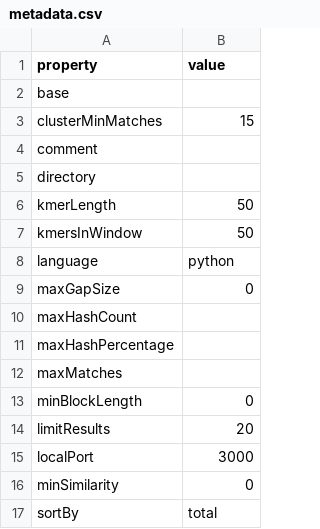
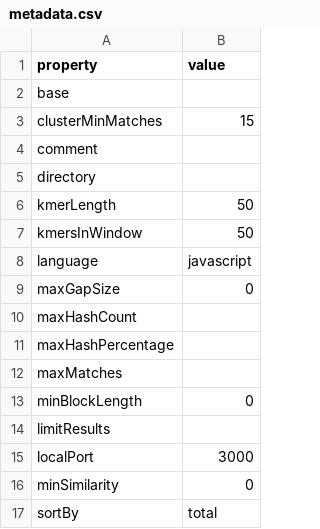
Before and after one commit to dodona-edu/dolos, a CSV file: web/public/data/metadata.csv, drawn as a sheet.

```diff
--- a/web/public/data/metadata.csv
+++ b/web/public/data/metadata.csv
@@ -7,3 +7,3 @@ kmerLength,50
 kmersInWindow,50
-language,python
+language,javascript
 maxGapSize,0
@@ -13,3 +13,3 @@ maxMatches,
 minBlockLength,0
-limitResults,20
+limitResults,
 localPort,3000
```
Also changed, not shown: web/public/data/diffs.csv, 9 other files.
